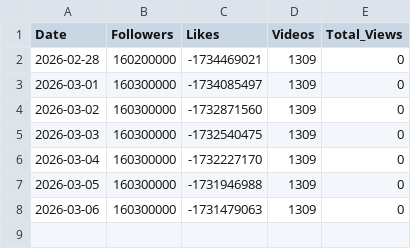
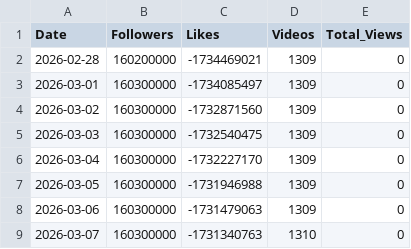
Before and after one commit to viziotestmail/tiktok-tracker, a CSV file: tiktok_daily_stats.csv, drawn as a sheet; the diff names each change by its address in the sheet, - before the commit and + after, or states it on an @@ line.

```diff
--- a/tiktok_daily_stats.csv
+++ b/tiktok_daily_stats.csv
+row 9: 2026-03-07 | 160300000 | -1731340763 | 1310 | 0
```
